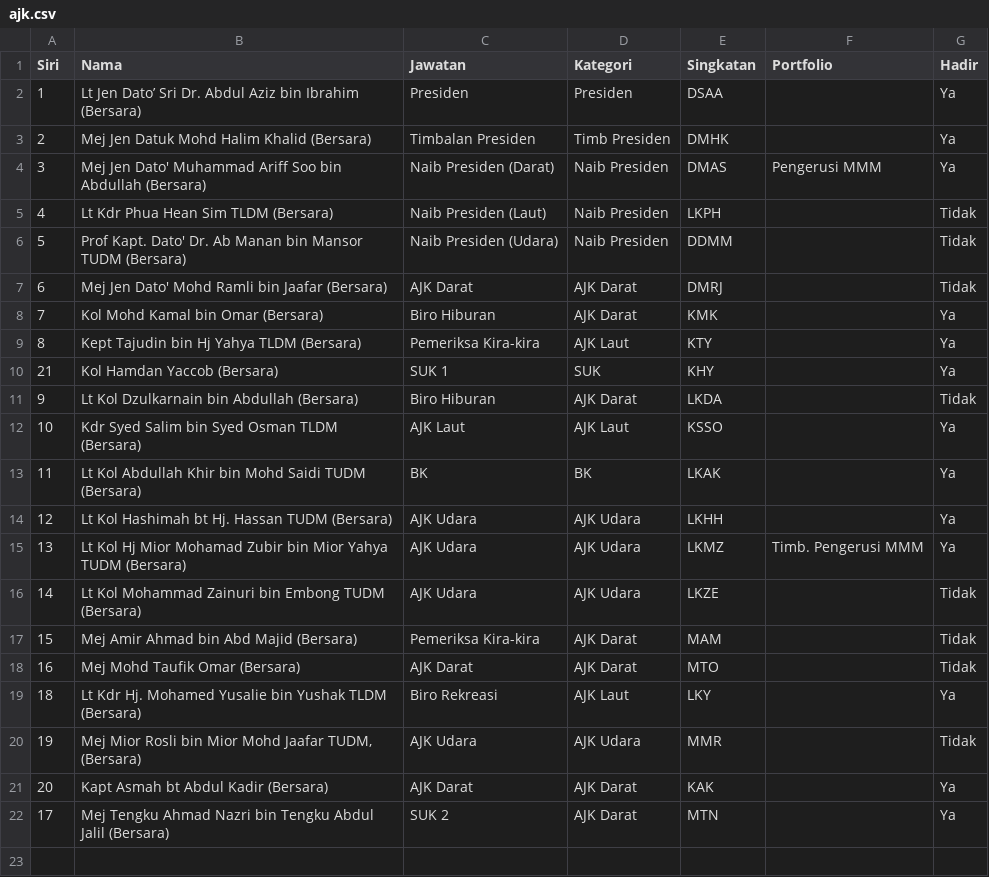
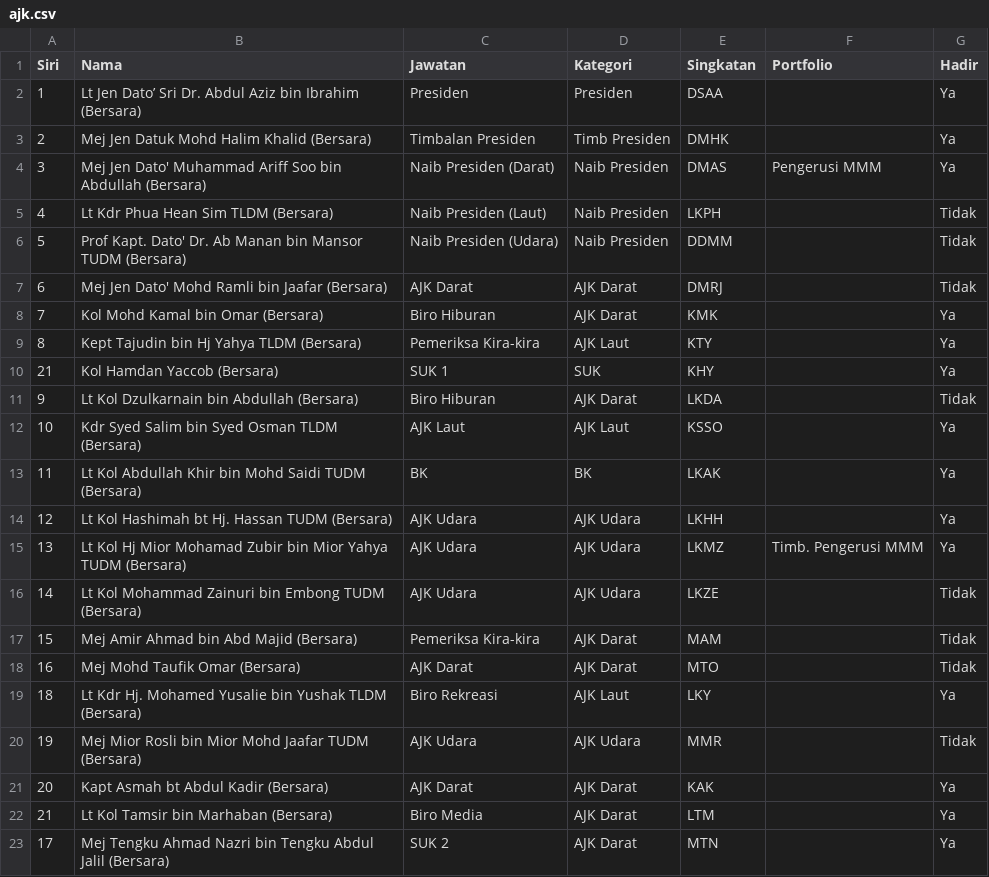
Before and after one commit to hamdanyc/minwithjson, a CSV file: ajk.csv, drawn as a sheet.

```diff
--- a/ajk.csv
+++ b/ajk.csv
@@ -19,4 +19,5 @@ Siri,Nama,Jawatan,Kategori,Singkatan,Portfolio,Hadir
 18,Lt Kdr Hj. Mohamed Yusalie bin Yushak TLDM (Bersara),Biro Rekreasi,AJK Laut,LKY,,Ya
-19,"Mej Mior Rosli bin Mior Mohd Jaafar TUDM, (Bersara)",AJK Udara,AJK Udara,MMR,,Tidak
+19,Mej Mior Rosli bin Mior Mohd Jaafar TUDM (Bersara),AJK Udara,AJK Udara,MMR,,Tidak
 20,Kapt Asmah bt Abdul Kadir (Bersara),AJK Darat,AJK Darat,KAK,,Ya
+21,Lt Kol Tamsir bin Marhaban (Bersara),Biro Media,AJK Darat,LTM,,Ya
 17,Mej Tengku Ahmad Nazri bin Tengku Abdul Jalil (Bersara),SUK 2,AJK Darat,MTN,,Ya
```
Also changed, not shown: 1 other file.
